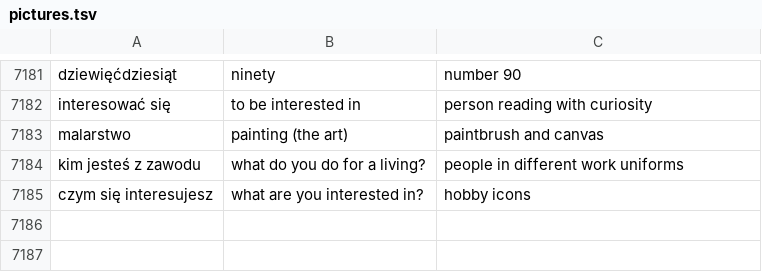
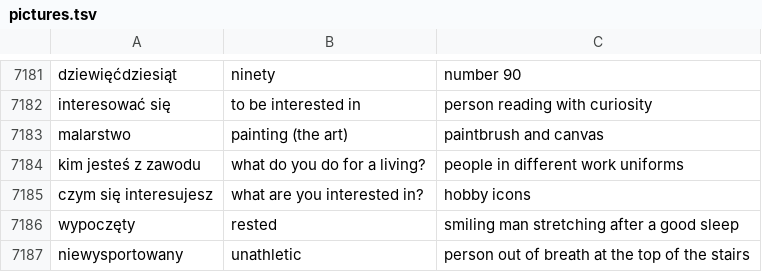
Before and after one commit to Victor-Karabin/lexicon_pl, a TSV file: tools/vocabulary/pictures.tsv, drawn as a sheet; only a part is shown, gaps mark what is left out.

```diff
--- a/tools/vocabulary/pictures.tsv
+++ b/tools/vocabulary/pictures.tsv
@@ -7185 +7185,3 @@ kim jesteś z zawodu	what do you do for a living?	people in different work unifo
 czym się interesujesz	what are you interested in?	hobby icons
+wypoczęty	rested	smiling man stretching after a good sleep
+niewysportowany	unathletic	person out of breath at the top of the stairs
```
Also changed, not shown: tools/vocabulary/examples.tsv, 30 other files.
